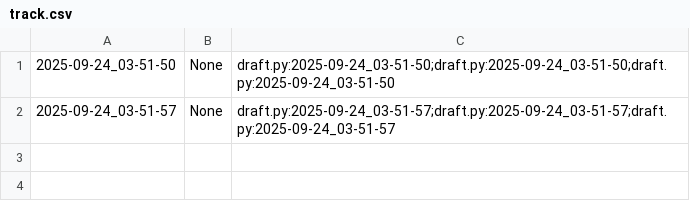
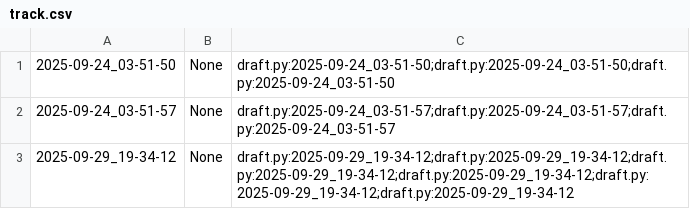
Before and after one commit to qxcode-course/poo-dd-cd-bloco-a-ElaineCosta7, a CSV file: poo/.tko/track/poo/track.csv, drawn as a sheet; the diff names each change by its address in the sheet, - before the commit and + after, or states it on an @@ line.

```diff
--- a/poo/.tko/track/poo/track.csv
+++ b/poo/.tko/track/poo/track.csv
+row 3: 2025-09-29_19-34-12 | None | draft.py:2025-09-29_19-34-12;draft.py:2025-09-29_19-34-12;draft.py:2025-09-29_19-34-12;draft.py:2025-09-29_19-34-12;draft.py:2025-09-29_19-34-12;draft.py:2025-09-29_19-34-12
```
Also changed, not shown: poo/.tko/track/enxugar/track.csv, poo/.tko/track/toalha/track.csv, 14 other files.
